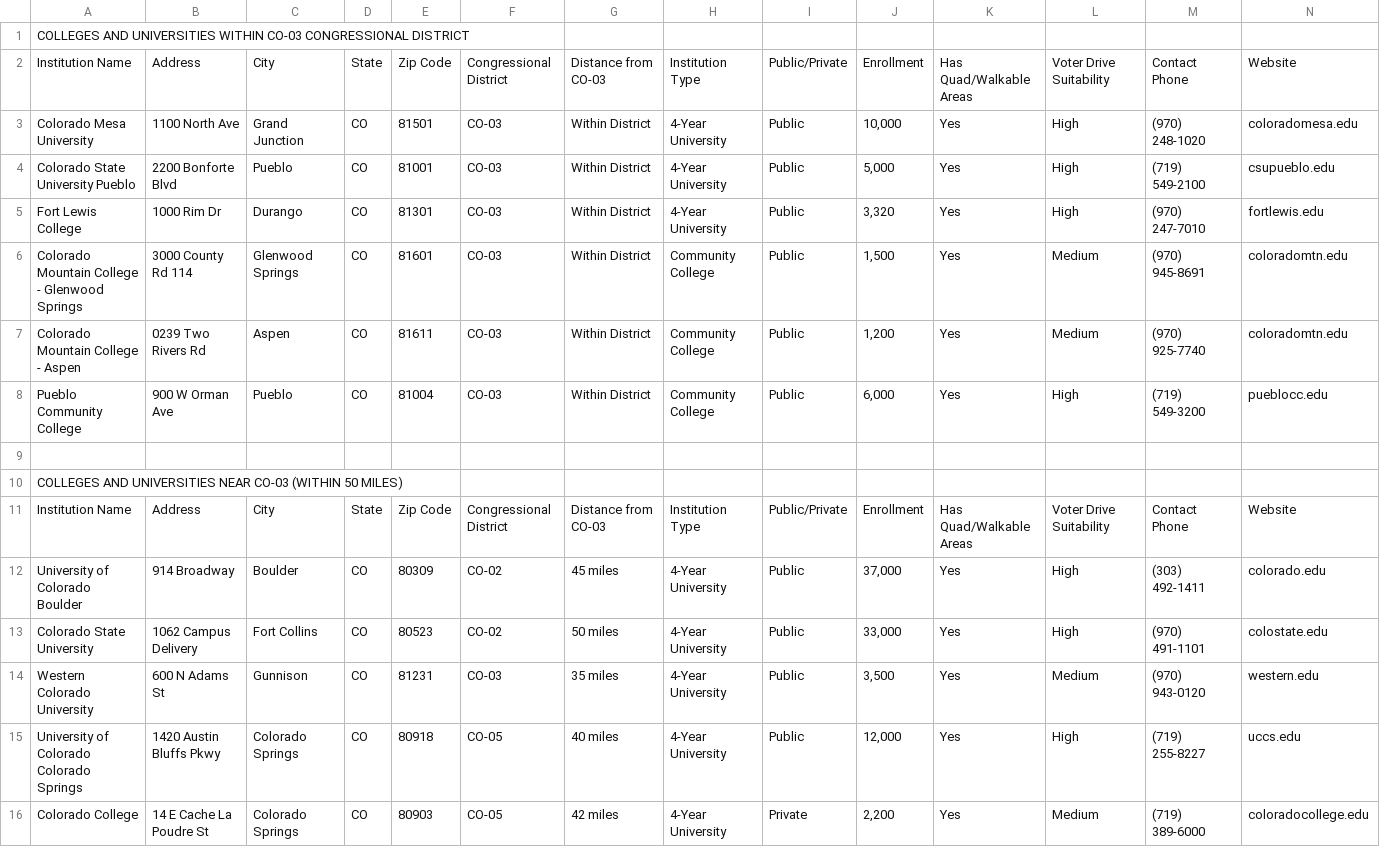
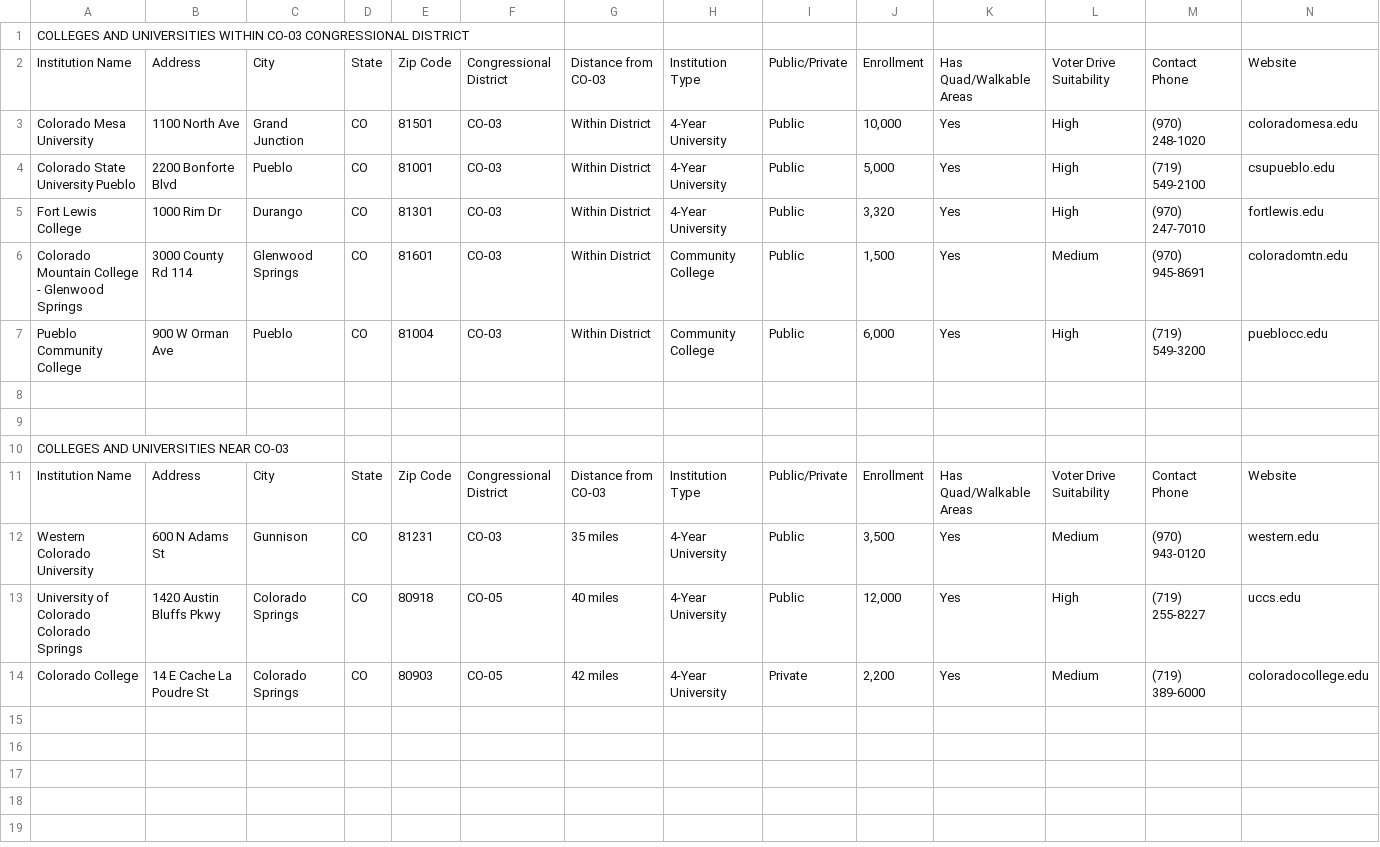
Before and after one commit to jasonberlin/drive-scout, a CSV file: data/CO-03.csv, drawn as a sheet; only a part is shown; removed rows and columns are numbered as before the commit, all else as after; rows hold the shown columns only; the diff names each change by its address in the sheet, - before the commit and + after, or states it on an @@ line.

Commit message:
Add files via upload

```diff
--- a/data/CO-03.csv
+++ b/data/CO-03.csv
-row 7: Colorado Mountain College - Aspen | 0239 Two Rivers Rd | Aspen | CO | 81611 | CO-03 | Within District | Community College | Public | 1,200 | Yes | Medium | (970) 925-7740 | coloradomtn.edu
+row 9: (empty)
-A10: COLLEGES AND UNIVERSITIES NEAR CO-03 (WITHIN 50 MILES)
+A10: COLLEGES AND UNIVERSITIES NEAR CO-03
-row 12: University of Colorado Boulder | 914 Broadway | Boulder | CO | 80309 | CO-02 | 45 miles | 4-Year University | Public | 37,000 | Yes | High | (303) 492-1411 | colorado.edu
-row 13: Colorado State University | 1062 Campus Delivery | Fort Collins | CO | 80523 | CO-02 | 50 miles | 4-Year University | Public | 33,000 | Yes | High | (970) 491-1101 | colostate.edu
```
